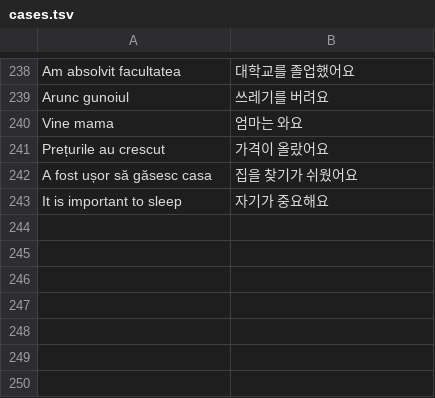
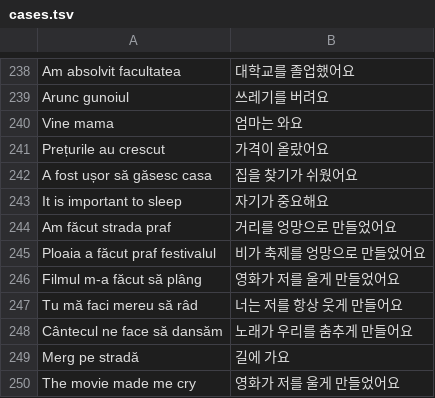
Before and after one commit to raluca-korean/Raluca-Korean-app, a TSV file: tools/builder-tests/cases.tsv, drawn as a sheet; only a part is shown, gaps mark what is left out.

```diff
--- a/tools/builder-tests/cases.tsv
+++ b/tools/builder-tests/cases.tsv
@@ -243 +243,8 @@ A fost ușor să găsesc casa	집을 찾기가 쉬웠어요
 It is important to sleep	자기가 중요해요
+Am făcut strada praf	거리를 엉망으로 만들었어요
+Ploaia a făcut praf festivalul	비가 축제를 엉망으로 만들었어요
+Filmul m-a făcut să plâng	영화가 저를 울게 만들었어요
+Tu mă faci mereu să râd	너는 저를 항상 웃게 만들어요
+Cântecul ne face să dansăm	노래가 우리를 춤추게 만들어요
+Merg pe stradă	길에 가요
+The movie made me cry	영화가 저를 울게 만들었어요
```
Also changed, not shown: 7 other files.
